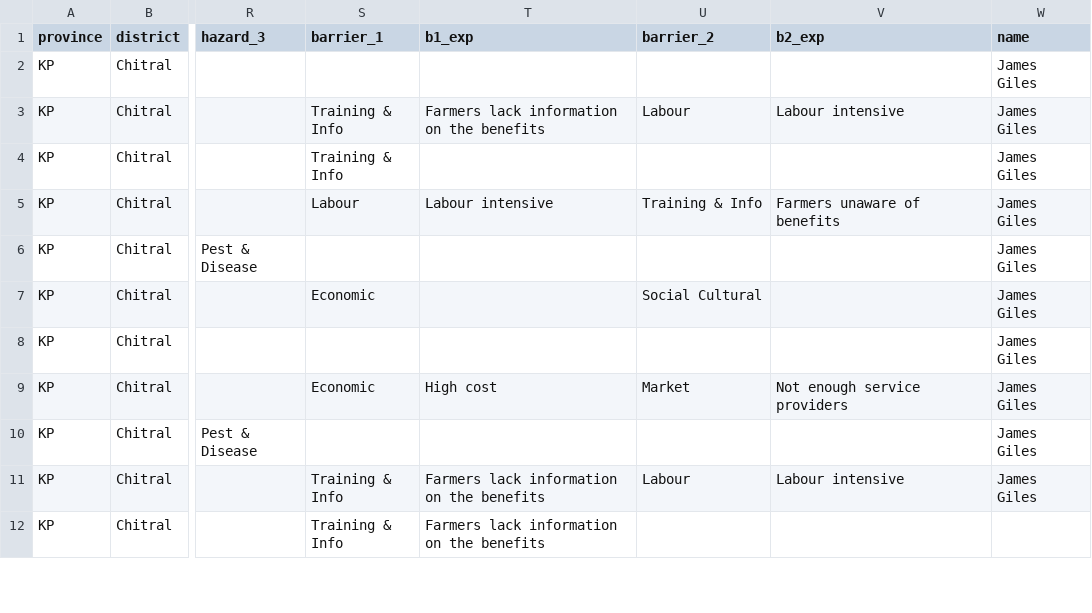
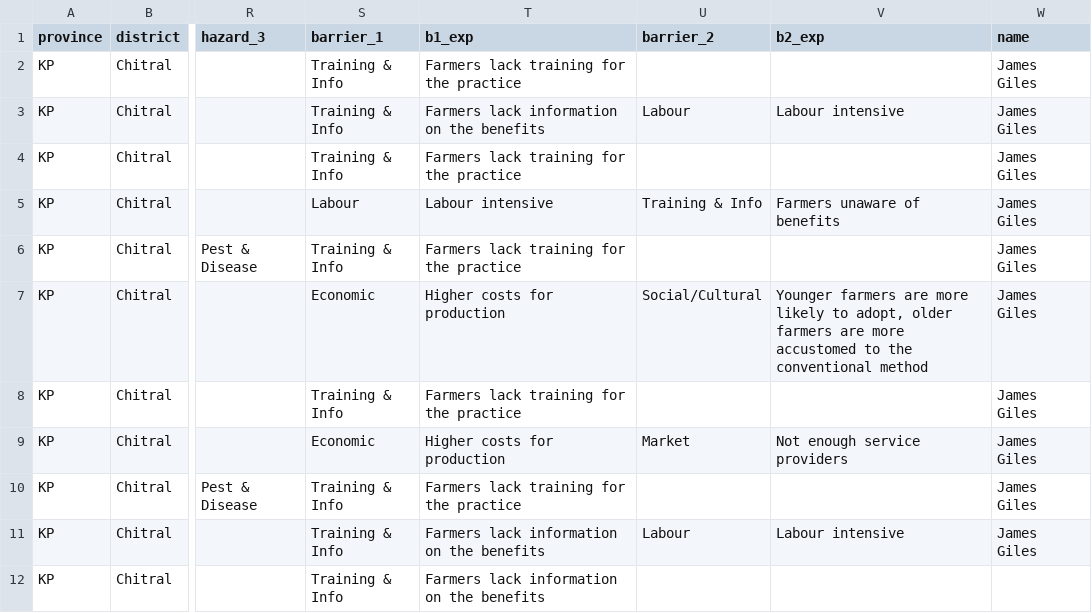
Before and after one commit to CIAT-DAPA/pakistan_web, a CSV file: data/practices/practices.csv, drawn as a sheet; only a part is shown, gaps mark what is left out; the diff covers the shown part only; the diff names each change by its address in the sheet, - before the commit and + after, or states it on an @@ line.

Commit message:
updated practices

```diff
--- a/data/practices/practices.csv
+++ b/data/practices/practices.csv
-S2 (barrier_1): (empty)
+S2 (barrier_1): Training & Info
-T2 (b1_exp): (empty)
+T2 (b1_exp): Farmers lack training for the practice
-T4 (b1_exp): (empty)
+T4 (b1_exp): Farmers lack training for the practice
-S6 (barrier_1): (empty)
+S6 (barrier_1): Training & Info
-T6 (b1_exp): (empty)
+T6 (b1_exp): Farmers lack training for the practice
-T7 (b1_exp): (empty)
+T7 (b1_exp): Higher costs for production
-U7 (barrier_2): Social Cultural
+U7 (barrier_2): Social/Cultural
-V7 (b2_exp): (empty)
+V7 (b2_exp): Younger farmers are more likely to adopt, older farmers are more accustomed to the conventional method
-S8 (barrier_1): (empty)
+S8 (barrier_1): Training & Info
-T8 (b1_exp): (empty)
+T8 (b1_exp): Farmers lack training for the practice
-T9 (b1_exp): High cost
+T9 (b1_exp): Higher costs for production
-S10 (barrier_1): (empty)
+S10 (barrier_1): Training & Info
-T10 (b1_exp): (empty)
+T10 (b1_exp): Farmers lack training for the practice
```
Also changed, not shown: 163 edited cells elsewhere in this file.
